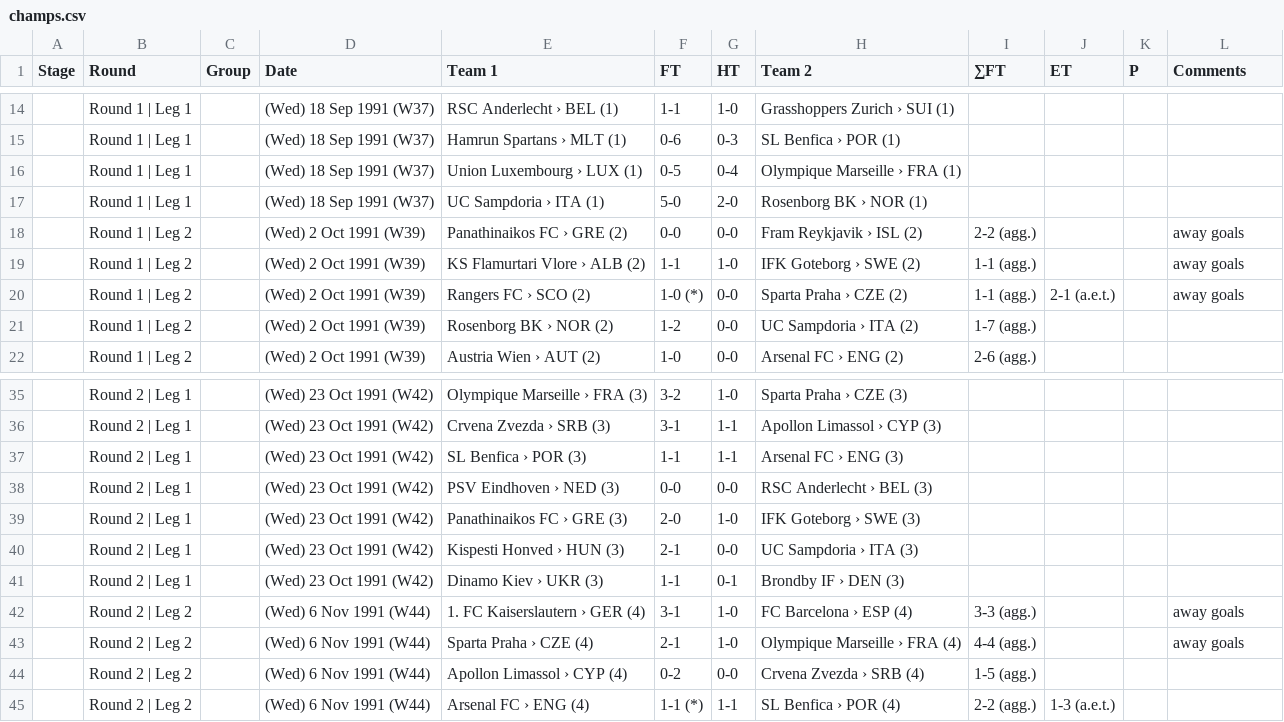
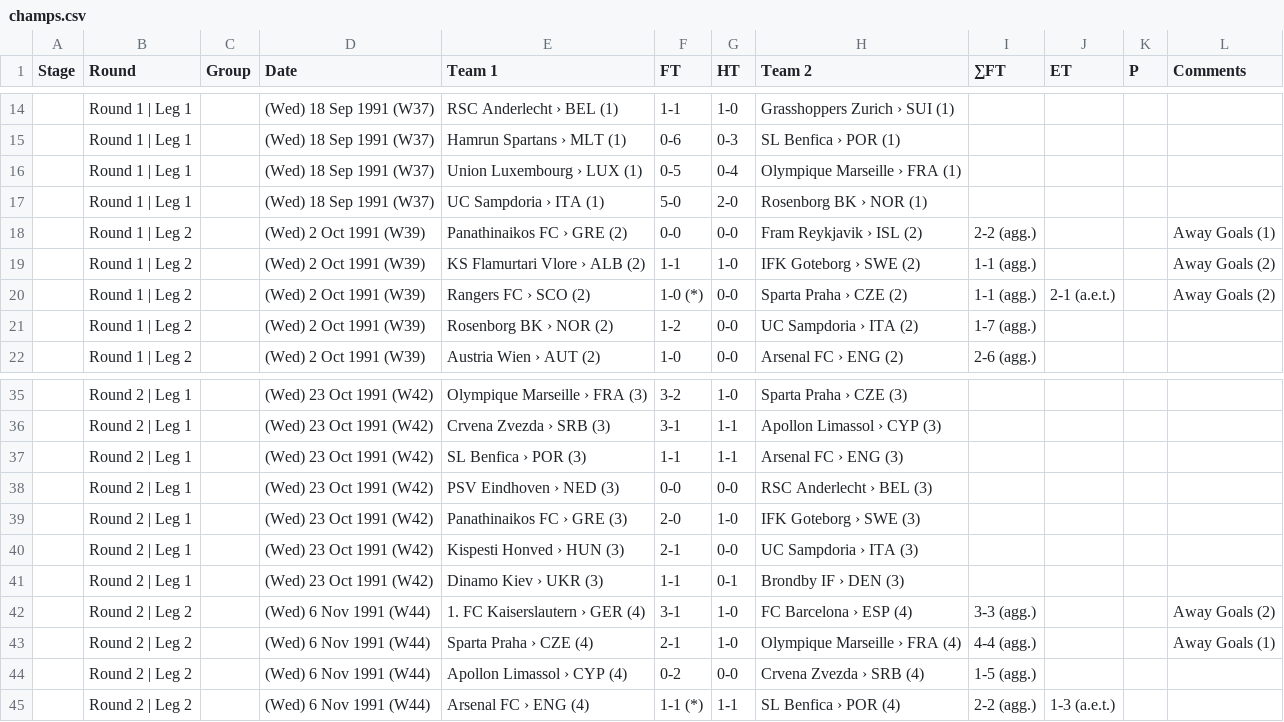
Before and after one commit to footballcsv/europe-champions-league, a CSV file: 1991-92/champs.csv, drawn as a sheet; only a part is shown, gaps mark what is left out.

```diff
--- a/1991-92/champs.csv
+++ b/1991-92/champs.csv
@@ -17,5 +17,5 @@ Stage,Round,Group,Date,Team 1,FT,HT,Team 2,∑FT,ET,P,Comments
 ,Round 1 | Leg 1,,(Wed) 18 Sep 1991 (W37),UC Sampdoria › ITA (1),5-0,2-0,Rosenborg BK › NOR (1),,,,
-,Round 1 | Leg 2,,(Wed) 2 Oct 1991 (W39),Panathinaikos FC › GRE (2),0-0,0-0,Fram Reykjavik › ISL (2),2-2 (agg.),,,away goals
-,Round 1 | Leg 2,,(Wed) 2 Oct 1991 (W39),KS Flamurtari Vlore › ALB (2),1-1,1-0,IFK Goteborg › SWE (2),1-1 (agg.),,,away goals
-,Round 1 | Leg 2,,(Wed) 2 Oct 1991 (W39),Rangers FC › SCO (2),1-0 (*),0-0,Sparta Praha › CZE (2),1-1 (agg.),2-1 (a.e.t.),,away goals
+,Round 1 | Leg 2,,(Wed) 2 Oct 1991 (W39),Panathinaikos FC › GRE (2),0-0,0-0,Fram Reykjavik › ISL (2),2-2 (agg.),,,Away Goals (1)
+,Round 1 | Leg 2,,(Wed) 2 Oct 1991 (W39),KS Flamurtari Vlore › ALB (2),1-1,1-0,IFK Goteborg › SWE (2),1-1 (agg.),,,Away Goals (2)
+,Round 1 | Leg 2,,(Wed) 2 Oct 1991 (W39),Rangers FC › SCO (2),1-0 (*),0-0,Sparta Praha › CZE (2),1-1 (agg.),2-1 (a.e.t.),,Away Goals (2)
 ,Round 1 | Leg 2,,(Wed) 2 Oct 1991 (W39),Rosenborg BK › NOR (2),1-2,0-0,UC Sampdoria › ITA (2),1-7 (agg.),,,
@@ -41,4 +41,4 @@ Stage,Round,Group,Date,Team 1,FT,HT,Team 2,∑FT,ET,P,Comments
 ,Round 2 | Leg 1,,(Wed) 23 Oct 1991 (W42),Dinamo Kiev › UKR (3),1-1,0-1,Brondby IF › DEN (3),,,,
-,Round 2 | Leg 2,,(Wed) 6 Nov 1991 (W44),1. FC Kaiserslautern › GER (4),3-1,1-0,FC Barcelona › ESP (4),3-3 (agg.),,,away goals
-,Round 2 | Leg 2,,(Wed) 6 Nov 1991 (W44),Sparta Praha › CZE (4),2-1,1-0,Olympique Marseille › FRA (4),4-4 (agg.),,,away goals
+,Round 2 | Leg 2,,(Wed) 6 Nov 1991 (W44),1. FC Kaiserslautern › GER (4),3-1,1-0,FC Barcelona › ESP (4),3-3 (agg.),,,Away Goals (2)
+,Round 2 | Leg 2,,(Wed) 6 Nov 1991 (W44),Sparta Praha › CZE (4),2-1,1-0,Olympique Marseille › FRA (4),4-4 (agg.),,,Away Goals (1)
 ,Round 2 | Leg 2,,(Wed) 6 Nov 1991 (W44),Apollon Limassol › CYP (4),0-2,0-0,Crvena Zvezda › SRB (4),1-5 (agg.),,,
```
Also changed, not shown: 1970-71/champs.csv, 2002-03/champs.csv, 48 other files.
